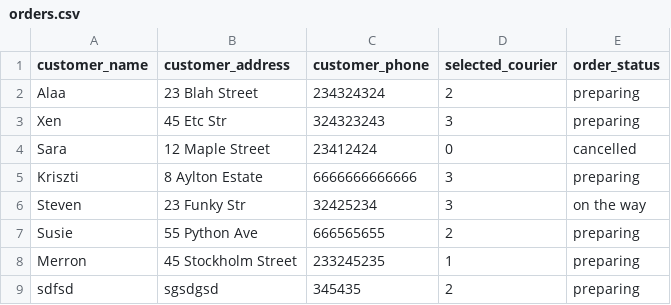
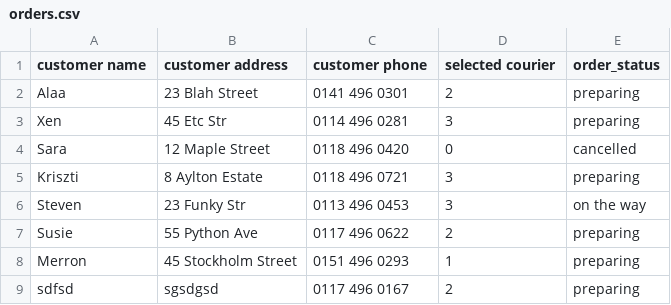
Before and after one commit to morphy418/mini-project, a CSV file: data/orders.csv, drawn as a sheet.

Commit message:
product data persistence upgrade to csv

```diff
--- a/data/orders.csv
+++ b/data/orders.csv
@@ -1,9 +1,9 @@
-customer_name,customer_address,customer_phone,selected_courier,order_status
-Alaa,23 Blah Street, 234324324,2,preparing
-Xen, 45 Etc Str, 324323243, 3, preparing
-Sara,12 Maple Street,23412424,0,cancelled
-Kriszti,8 Aylton Estate,6666666666666,3,preparing
-Steven,23 Funky Str,32425234,3,on the way
-Susie,55 Python Ave,666565655,2,preparing
-Merron,45 Stockholm Street,233245235,1,preparing
-sdfsd,sgsdgsd,345435,2,preparing
+customer name,customer address,customer phone,selected courier,order_status
+Alaa,23 Blah Street, 0141 496 0301,2,preparing
+Xen, 45 Etc Str, 0114 496 0281, 3, preparing
+Sara,12 Maple Street,0118 496 0420 ,0,cancelled
+Kriszti,8 Aylton Estate,0118 496 0721,3,preparing
+Steven,23 Funky Str,0113 496 0453,3,on the way
+Susie,55 Python Ave,0117 496 0622,2,preparing
+Merron,45 Stockholm Street,0151 496 0293,1,preparing
+sdfsd,sgsdgsd,0117 496 0167,2,preparing
```
Also changed, not shown: 4 other files.
